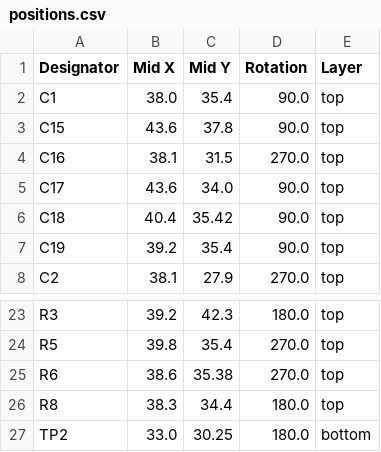
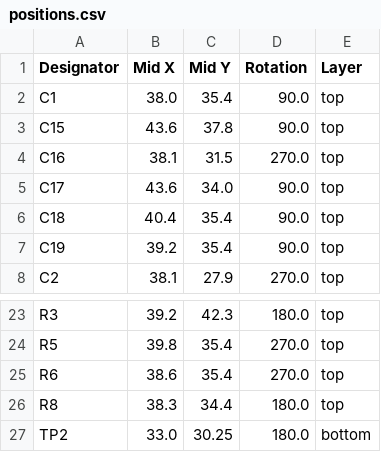
Before and after one commit to revk/ESP32-Faikin, a CSV file: PCB/Faikin/production/positions.csv, drawn as a sheet; only a part is shown, gaps mark what is left out.

```diff
--- a/PCB/Faikin/production/positions.csv
+++ b/PCB/Faikin/production/positions.csv
@@ -5,3 +5,3 @@ C16,38.1,31.5,270.0,top
 C17,43.6,34.0,90.0,top
-C18,40.4,35.42,90.0,top
+C18,40.4,35.4,90.0,top
 C19,39.2,35.4,90.0,top
@@ -24,3 +24,3 @@ R3,39.2,42.3,180.0,top
 R5,39.8,35.4,270.0,top
-R6,38.6,35.38,270.0,top
+R6,38.6,35.4,270.0,top
 R8,38.3,34.4,180.0,top
```
Also changed, not shown: 17 other files.
